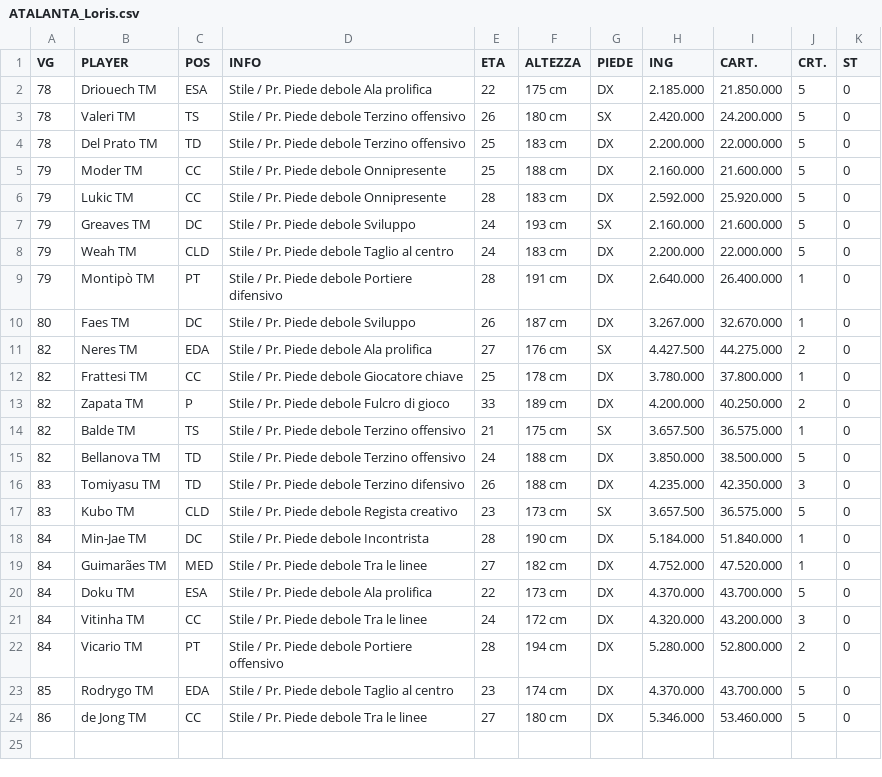
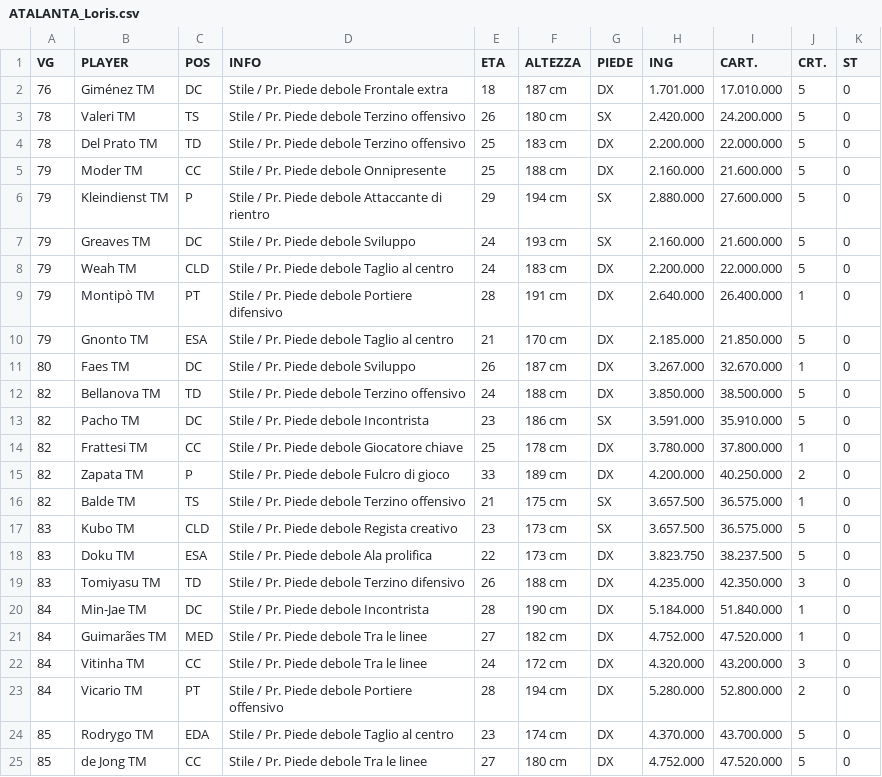
Before and after one commit to lolicato/infortuni, a CSV file: server_files/ATALANTA_Loris.csv, drawn as a sheet; removed rows and columns are numbered as before the commit, all else as after; the diff names each change by its address in the sheet, - before the commit and + after, or states it on an @@ line.

```diff
--- a/server_files/ATALANTA_Loris.csv
+++ b/server_files/ATALANTA_Loris.csv
-row 2: 78 | Driouech TM | ESA | Stile / Pr. Piede debole Ala prolifica | 22 | 175 cm | DX | 2.185.000 | 21.850.000 | 5 | 0
+row 2: 76 | Giménez TM | DC | Stile / Pr. Piede debole Frontale extra | 18 | 187 cm | DX | 1.701.000 | 17.010.000 | 5 | 0
-row 6: 79 | Lukic TM | CC | Stile / Pr. Piede debole Onnipresente | 28 | 183 cm | DX | 2.592.000 | 25.920.000 | 5 | 0
+row 6: 79 | Kleindienst TM | P | Stile / Pr. Piede debole Attaccante di rientro | 29 | 194 cm | SX | 2.880.000 | 27.600.000 | 5 | 0
+row 10: 79 | Gnonto TM | ESA | Stile / Pr. Piede debole Taglio al centro | 21 | 170 cm | DX | 2.185.000 | 21.850.000 | 5 | 0
-row 11: 82 | Neres TM | EDA | Stile / Pr. Piede debole Ala prolifica | 27 | 176 cm | SX | 4.427.500 | 44.275.000 | 2 | 0
@@ row 15 moved to row 12: 82 @@
+row 13: 82 | Pacho TM | DC | Stile / Pr. Piede debole Incontrista | 23 | 186 cm | SX | 3.591.000 | 35.910.000 | 5 | 0
+row 18: 83 | Doku TM | ESA | Stile / Pr. Piede debole Ala prolifica | 22 | 173 cm | DX | 3.823.750 | 38.237.500 | 5 | 0
-row 20: 84 | Doku TM | ESA | Stile / Pr. Piede debole Ala prolifica | 22 | 173 cm | DX | 4.370.000 | 43.700.000 | 5 | 0
-A25 (VG): 86
+A25 (VG): 85
-H25 (ING): 5.346.000
+H25 (ING): 4.752.000
-I25 (CART.): 53.460.000
+I25 (CART.): 47.520.000
```
Also changed, not shown: server_files/AJAX_Mariocrazy.csv, server_files/BARI_spapu.csv, 22 other files.
